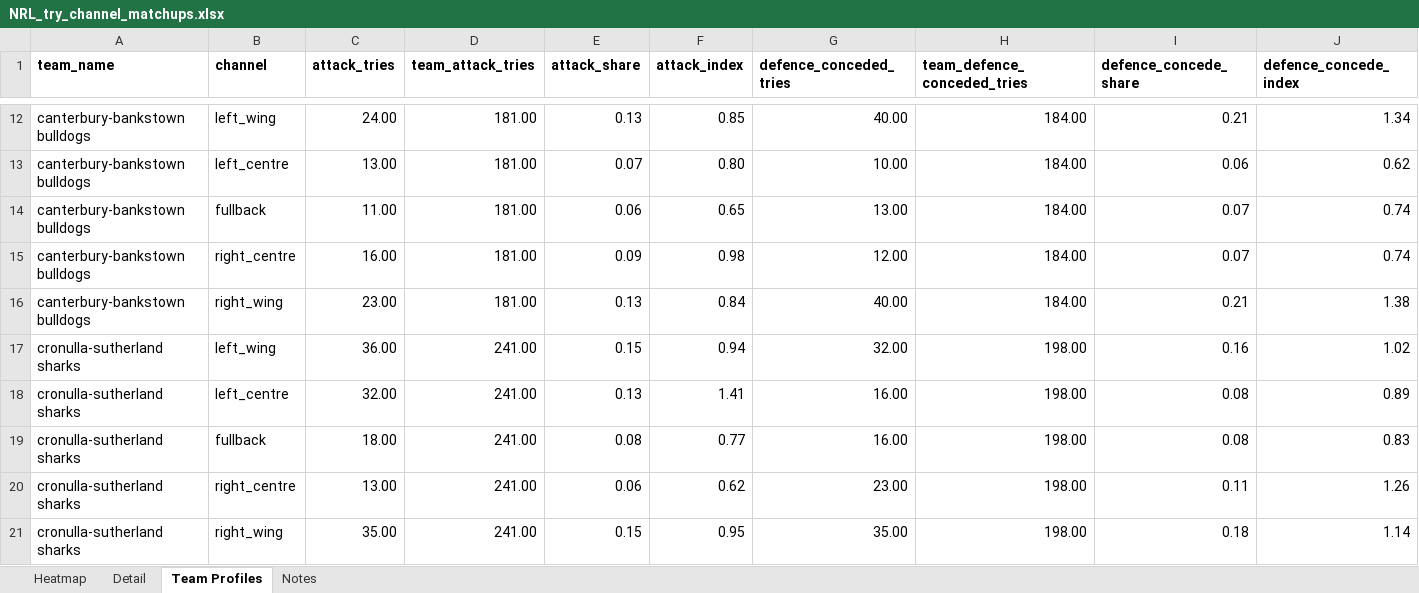
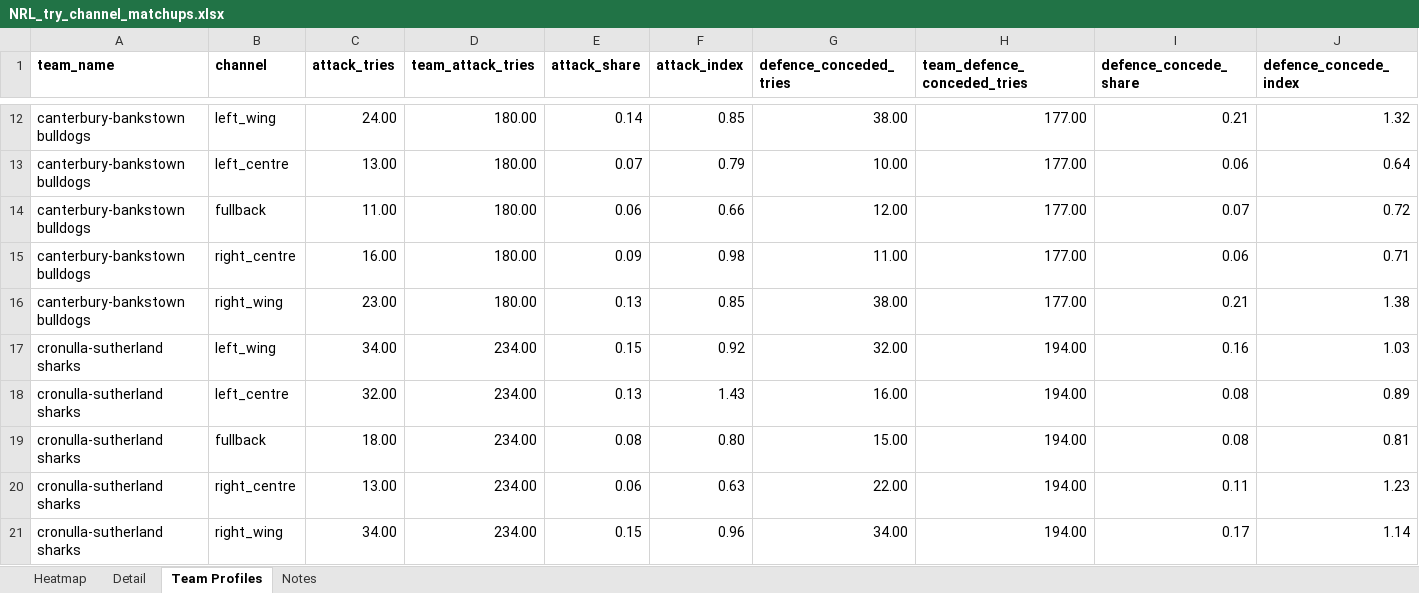
Before and after one commit to cgrocott89/ModelOutput, an Excel workbook: files/NRL_try_channel_matchups.xlsx, sheet Team Profiles, drawn as a sheet; only a part is shown, gaps mark what is left out; values as stored, in another font and other column widths than the file's, no borders; the diff covers the shown part only; the diff names each change by its address in the sheet, - before the commit and + after, or states it on an @@ line.

```diff
--- a/files/NRL_try_channel_matchups.xlsx (sheet Team Profiles)
+++ b/files/NRL_try_channel_matchups.xlsx (sheet Team Profiles)
-D12:D16 (team_attack_tries): 181.00
+D12:D16 (team_attack_tries): 180.00
-E12 (attack_share): 0.13
+E12 (attack_share): 0.14
-G12 (defence_conceded_tries): 40.00
+G12 (defence_conceded_tries): 38.00
-H12:H16 (team_defence_conceded_tries): 184.00
+H12:H16 (team_defence_conceded_tries): 177.00
-J12 (defence_concede_index): 1.34
+J12 (defence_concede_index): 1.32
-F13 (attack_index): 0.80
+F13 (attack_index): 0.79
-J13 (defence_concede_index): 0.62
+J13 (defence_concede_index): 0.64
-F14 (attack_index): 0.65
+F14 (attack_index): 0.66
-G14 (defence_conceded_tries): 13.00
+G14 (defence_conceded_tries): 12.00
-J14 (defence_concede_index): 0.74
+J14 (defence_concede_index): 0.72
-G15 (defence_conceded_tries): 12.00
+G15 (defence_conceded_tries): 11.00
-I15 (defence_concede_share): 0.07
+I15 (defence_concede_share): 0.06
-J15 (defence_concede_index): 0.74
+J15 (defence_concede_index): 0.71
-F16 (attack_index): 0.84
+F16 (attack_index): 0.85
-G16 (defence_conceded_tries): 40.00
+G16 (defence_conceded_tries): 38.00
-C17 (attack_tries): 36.00
+C17 (attack_tries): 34.00
-D17:D21 (team_attack_tries): 241.00
+D17:D21 (team_attack_tries): 234.00
-F17 (attack_index): 0.94
+F17 (attack_index): 0.92
-H17:H21 (team_defence_conceded_tries): 198.00
+H17:H21 (team_defence_conceded_tries): 194.00
-J17 (defence_concede_index): 1.02
+J17 (defence_concede_index): 1.03
-F18 (attack_index): 1.41
+F18 (attack_index): 1.43
-F19 (attack_index): 0.77
+F19 (attack_index): 0.80
-G19 (defence_conceded_tries): 16.00
+G19 (defence_conceded_tries): 15.00
-J19 (defence_concede_index): 0.83
+J19 (defence_concede_index): 0.81
-F20 (attack_index): 0.62
+F20 (attack_index): 0.63
-G20 (defence_conceded_tries): 23.00
+G20 (defence_conceded_tries): 22.00
-J20 (defence_concede_index): 1.26
+J20 (defence_concede_index): 1.23
-C21 (attack_tries): 35.00
+C21 (attack_tries): 34.00
-F21 (attack_index): 0.95
+F21 (attack_index): 0.96
-G21 (defence_conceded_tries): 35.00
+G21 (defence_conceded_tries): 34.00
-I21 (defence_concede_share): 0.18
+I21 (defence_concede_share): 0.17
```
Also changed, not shown: 357 edited cells elsewhere in this sheet, sheet Detail, sheet Heatmap, files/AFLW_upcoming_projections.xlsx, files/AFL_upcoming_projections.xlsx, 12 other files.
